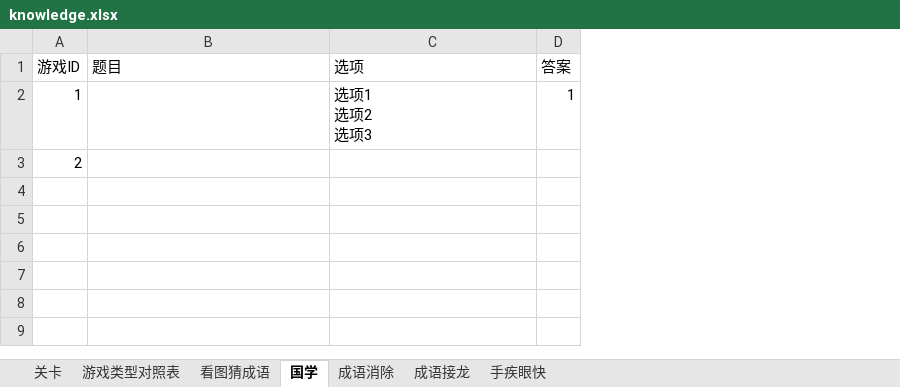
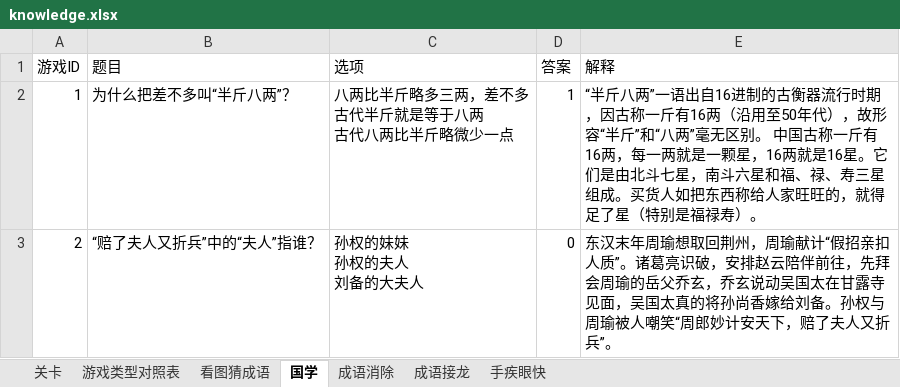
Before and after one commit to liangxiaofei1100/ChengYuDaHui, an Excel workbook: ChengYu/res/knowledge/knowledge.xlsx, sheet 国学, drawn as a sheet; values as stored, in another font and other column widths than the file's, no borders; ↵ is a line break in a cell; the diff names each change by its address in the sheet, - before the commit and + after, or states it on an @@ line.

```diff
--- a/ChengYu/res/knowledge/knowledge.xlsx (sheet 国学)
+++ b/ChengYu/res/knowledge/knowledge.xlsx (sheet 国学)
+column E (解释), rows 2-3: “半斤八两”一语出自16进制的古衡器流行时期，因古称一斤有16两（沿用至50年代），故形容“半斤”和“八两”毫无区别。 中国古称一斤有16两，每一两就是一颗星，16两就是16星。它们是由北斗七星，南斗六星和福、禄、寿三星组成。买货人如把东西称给人家旺旺的，就得足了星（特别是福禄寿）。 | 东汉末年周瑜想取回荆州，周瑜献计“假招亲扣人质”。诸葛亮识破，安排赵云陪伴前往，先拜会周瑜的岳父乔玄，乔玄说动吴国太在甘露寺见面，吴国太真的将孙尚香嫁给刘备。孙权与周瑜被人嘲笑“周郎妙计安天下，赔了夫人又折兵”。
-B2 (题目): (empty)
+B2 (题目): 为什么把差不多叫“半斤八两”？
-C2 (选项): 选项1 ↵ 选项2 ↵ 选项3
+C2 (选项): 八两比半斤略多三两，差不多 ↵ 古代半斤就是等于八两 ↵ 古代八两比半斤略微少一点
-B3 (题目): (empty)
+B3 (题目): “赔了夫人又折兵”中的“夫人”指谁？
-C3 (选项): (empty)
+C3 (选项): 孙权的妹妹 ↵ 孙权的夫人 ↵ 刘备的大夫人
-D3 (答案): (empty)
+D3 (答案): 0
```
Also changed, not shown: sheet 看图猜成语, sheet 成语接龙, sheet 成语消除, sheet 手疾眼快, sheet 关卡, 4 other files.
